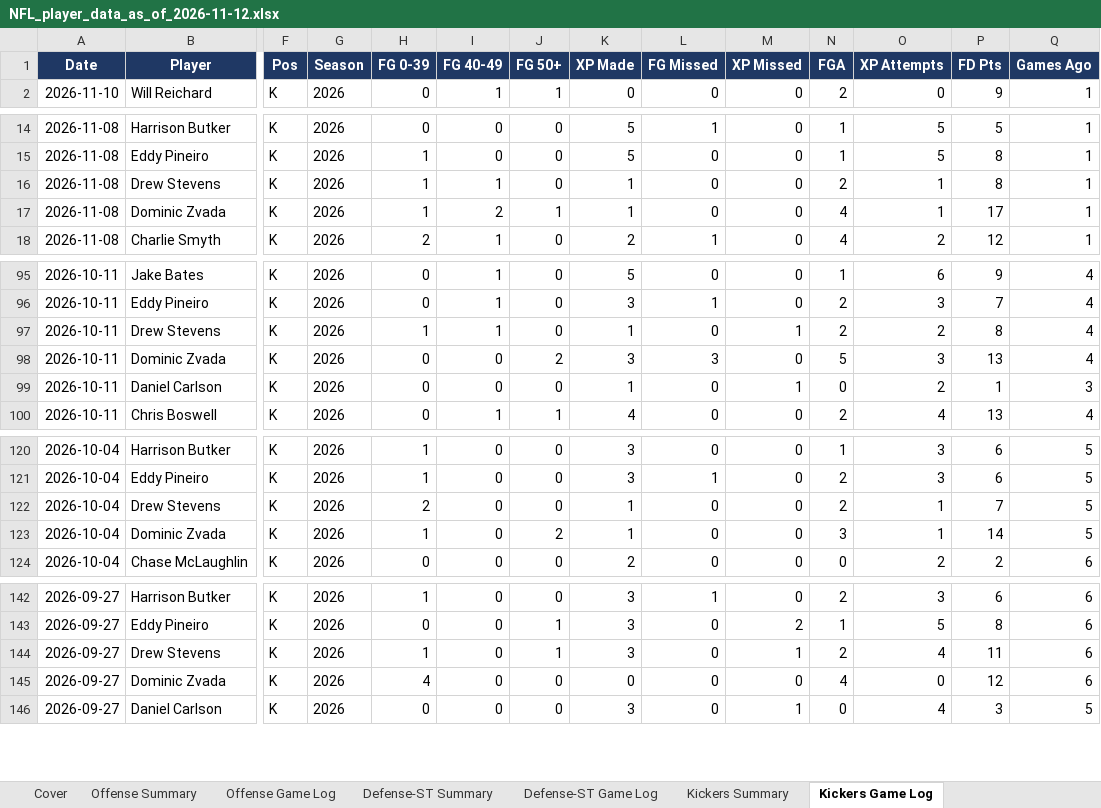
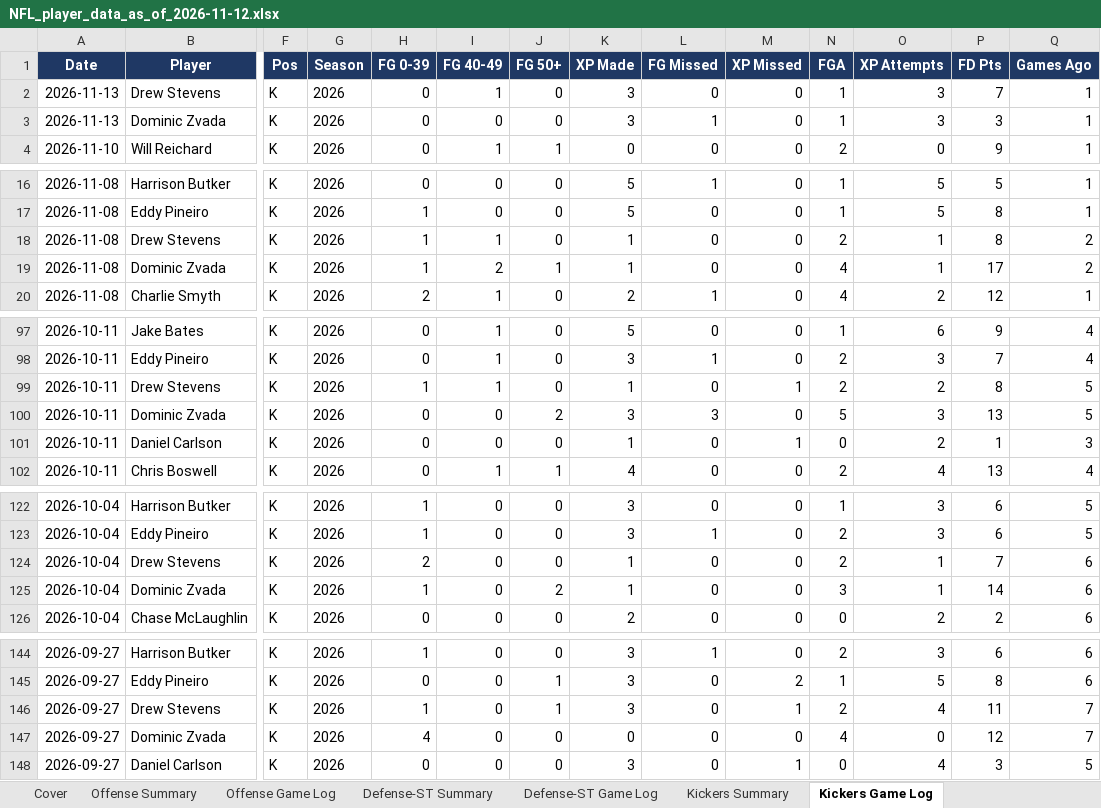
Before and after one commit to xtheredshirtx/fanduel-player-data, an Excel workbook: NFL/NFL_player_data_as_of_2026-11-12.xlsx, sheet Kickers Game Log, drawn as a sheet; only a part is shown, gaps mark what is left out; values as stored, in another font and other column widths than the file's, no borders; addresses are those after the commit; rows hold the shown columns only; the diff covers the shown part only; the diff names each change by its address in the sheet, - before the commit and + after, or states it on an @@ line.

```diff
--- a/NFL/NFL_player_data_as_of_2026-11-12.xlsx (sheet Kickers Game Log)
+++ b/NFL/NFL_player_data_as_of_2026-11-12.xlsx (sheet Kickers Game Log)
+row 2: 2026-11-13 | Drew Stevens | K | 2026 | 0 | 1 | 0 | 3 | 0 | 0 | 1 | 3 | 7 | 1
+row 3: 2026-11-13 | Dominic Zvada | K | 2026 | 0 | 0 | 0 | 3 | 1 | 0 | 1 | 3 | 3 | 1
-Q18:Q19 (Games Ago): 1
+Q18:Q19 (Games Ago): 2
-Q99:Q100 (Games Ago): 4
+Q99:Q100 (Games Ago): 5
-Q124:Q125 (Games Ago): 5
+Q124:Q125 (Games Ago): 6
-Q146:Q147 (Games Ago): 6
+Q146:Q147 (Games Ago): 7
```
Also changed, not shown: 8 edited cells elsewhere in this sheet, sheet Offense Summary, sheet Offense Game Log, sheet Defense-ST Game Log, sheet Kickers Summary, sheet Defense-ST Summary, sheet Cover, NASCAR/NASCAR_player_data_as_of_2026-11-12.xlsx, PGA/PGA_player_data_as_of_2026-11-12.xlsx, 15 other files.
